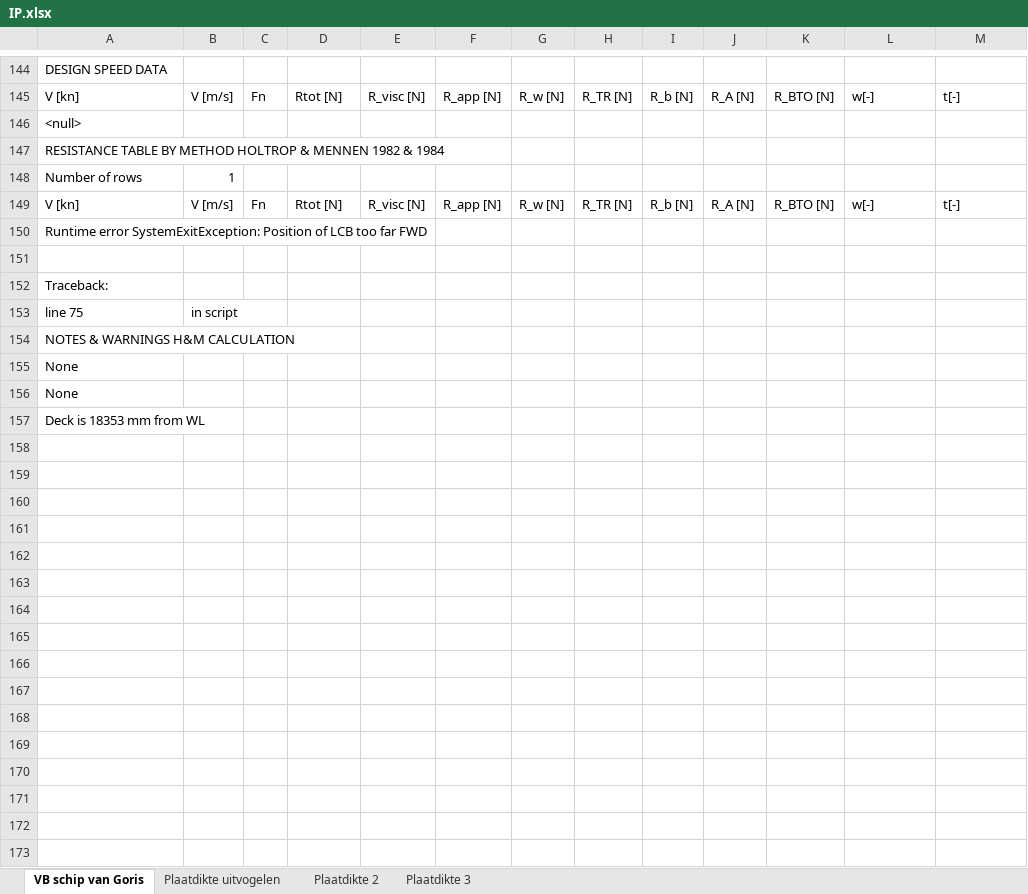
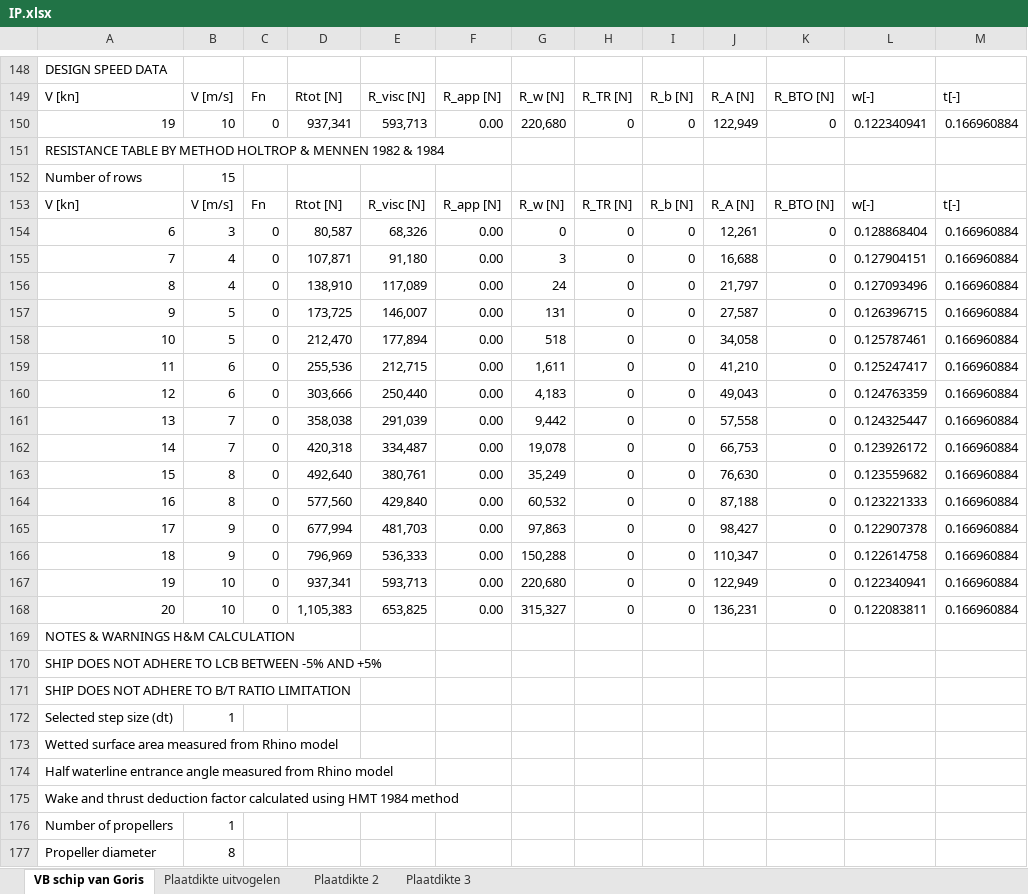
Before and after one commit to tomoldenbeuving/IP-26, an Excel workbook: IP.xlsx, sheet VB schip van Goris, drawn as a sheet; only a part is shown, gaps mark what is left out; values as stored, in another font and other column widths than the file's, no borders; removed rows and columns are numbered as before the commit, all else as after; the diff covers the shown part only; the diff names each change by its address in the sheet, - before the commit and + after, or states it on an @@ line.

```diff
--- a/IP.xlsx (sheet VB schip van Goris)
+++ b/IP.xlsx (sheet VB schip van Goris)
-row 146: <null>
+row 150: 19 | 10 | 0 | 937,341 | 593,713 | 0.00 | 220,680 | 0 | 0 | 122,949 | 0 | 0.122340941 | 0.166960884
-B152: 1
+B152: 15
-row 150: Runtime error SystemExitException: Position of LCB too far FWD
-row 154: (empty)
+row 154: 6 | 3 | 0 | 80,587 | 68,326 | 0.00 | 0 | 0 | 0 | 12,261 | 0 | 0.128868404 | 0.166960884
-row 152: Traceback:
-row 153: line 75 | in script
+row 155: 7 | 4 | 0 | 107,871 | 91,180 | 0.00 | 3 | 0 | 0 | 16,688 | 0 | 0.127904151 | 0.166960884
+row 156: 8 | 4 | 0 | 138,910 | 117,089 | 0.00 | 24 | 0 | 0 | 21,797 | 0 | 0.127093496 | 0.166960884
+row 157: 9 | 5 | 0 | 173,725 | 146,007 | 0.00 | 131 | 0 | 0 | 27,587 | 0 | 0.126396715 | 0.166960884
+row 158: 10 | 5 | 0 | 212,470 | 177,894 | 0.00 | 518 | 0 | 0 | 34,058 | 0 | 0.125787461 | 0.166960884
+row 159: 11 | 6 | 0 | 255,536 | 212,715 | 0.00 | 1,611 | 0 | 0 | 41,210 | 0 | 0.125247417 | 0.166960884
+row 160: 12 | 6 | 0 | 303,666 | 250,440 | 0.00 | 4,183 | 0 | 0 | 49,043 | 0 | 0.124763359 | 0.166960884
+row 161: 13 | 7 | 0 | 358,038 | 291,039 | 0.00 | 9,442 | 0 | 0 | 57,558 | 0 | 0.124325447 | 0.166960884
+row 162: 14 | 7 | 0 | 420,318 | 334,487 | 0.00 | 19,078 | 0 | 0 | 66,753 | 0 | 0.123926172 | 0.166960884
+row 163: 15 | 8 | 0 | 492,640 | 380,761 | 0.00 | 35,249 | 0 | 0 | 76,630 | 0 | 0.123559682 | 0.166960884
+row 164: 16 | 8 | 0 | 577,560 | 429,840 | 0.00 | 60,532 | 0 | 0 | 87,188 | 0 | 0.123221333 | 0.166960884
+row 165: 17 | 9 | 0 | 677,994 | 481,703 | 0.00 | 97,863 | 0 | 0 | 98,427 | 0 | 0.122907378 | 0.166960884
+row 166: 18 | 9 | 0 | 796,969 | 536,333 | 0.00 | 150,288 | 0 | 0 | 110,347 | 0 | 0.122614758 | 0.166960884
+row 167: 19 | 10 | 0 | 937,341 | 593,713 | 0.00 | 220,680 | 0 | 0 | 122,949 | 0 | 0.122340941 | 0.166960884
+row 168: 20 | 10 | 0 | 1,105,383 | 653,825 | 0.00 | 315,327 | 0 | 0 | 136,231 | 0 | 0.122083811 | 0.166960884
-A170: None
+A170: SHIP DOES NOT ADHERE TO LCB BETWEEN -5% AND +5%
-A171: None
+A171: SHIP DOES NOT ADHERE TO B/T RATIO LIMITATION
+row 172: Selected step size (dt) | 1
-A173: Deck is 18353 mm from WL
+A173: Wetted surface area measured from Rhino model
+row 174: Half waterline entrance angle measured from Rhino model
+row 175: Wake and thrust deduction factor calculated using HMT 1984 method
+row 176: Number of propellers | 1
+row 177: Propeller diameter | 8
```
Also changed, not shown: 41 added rows, 31 removed rows, 27 edited cells and cell formats elsewhere in this sheet, 1 other file.
